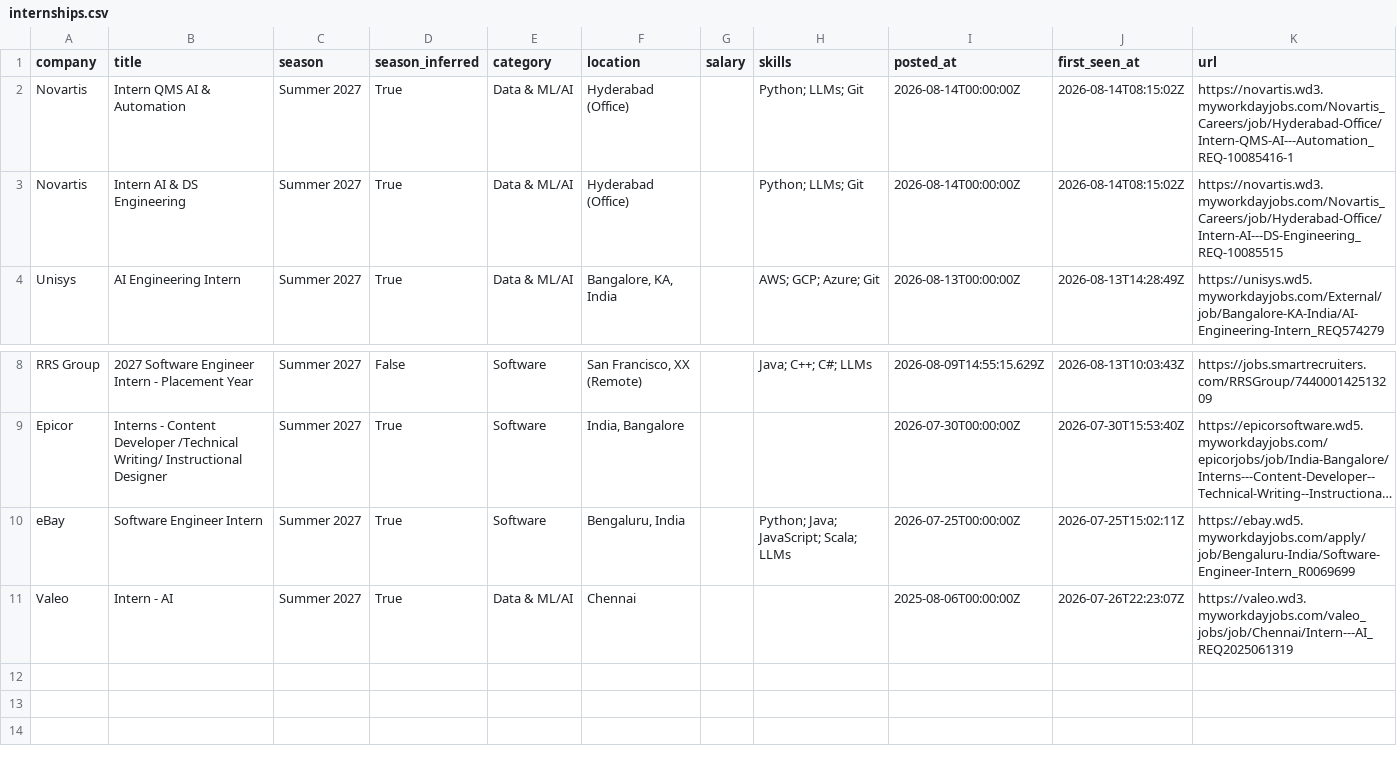
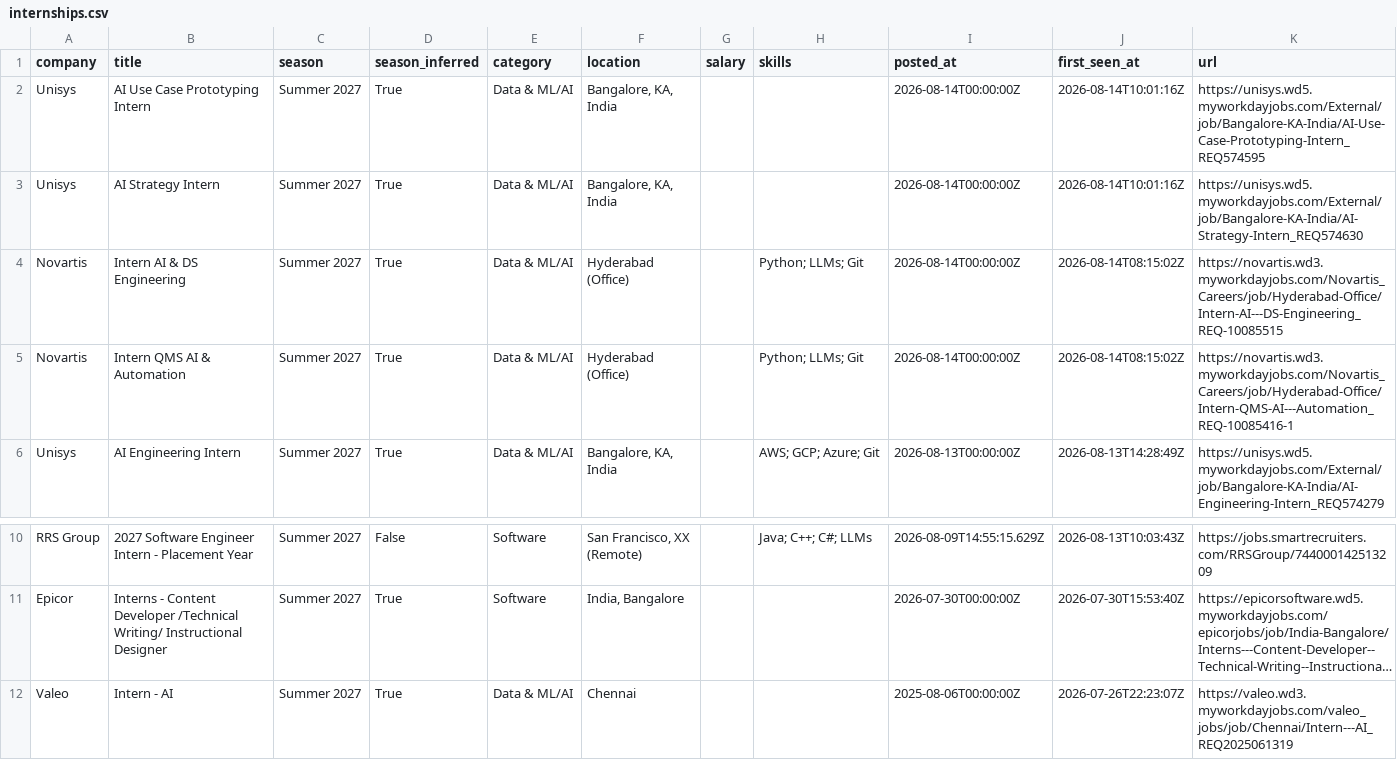
Before and after one commit to Rohan-droid7341/internship-engine-india, a CSV file: data/internships.csv, drawn as a sheet; only a part is shown, gaps mark what is left out; long unchanged cells end in …; removed rows and columns are numbered as before the commit, all else as after; the diff names each change by its address in the sheet, - before the commit and + after, or states it on an @@ line.

Commit message:
chore: update internships (2026-08-14 10:01 UTC)

```diff
--- a/data/internships.csv
+++ b/data/internships.csv
+row 2: Unisys | AI Use Case Prototyping Intern | Summer 2027 | True | Data & ML/AI | Bangalore, KA, India |  |  | 2026-08-14T00:00:00Z | 2026-08-14T10:01:16Z | https://unisys.wd5.myworkdayjobs.com/External/job/Bangalore-KA-India/AI-Use-Case-Prototyping-Intern_REQ574595
+row 3: Unisys | AI Strategy Intern | Summer 2027 | True | Data & ML/AI | Bangalore, KA, India |  |  | 2026-08-14T00:00:00Z | 2026-08-14T10:01:16Z | https://unisys.wd5.myworkdayjobs.com/External/job/Bangalore-KA-India/AI-Strategy-Intern_REQ574630
@@ row 3 moved to row 4: Novartis @@
-row 10: eBay | Software Engineer Intern | Summer 2027 | True | Software | Bengaluru, India |  | Python; Java; JavaScript; Scala; LLMs | 2026-07-25T00:00:00Z | 2026-07-25T15:02:11Z | https://ebay.wd5.myworkdayjobs.com/apply/job/Bengaluru-India/Software-Engineer-Intern_R0069699
```
Also changed, not shown: 14 other files.
